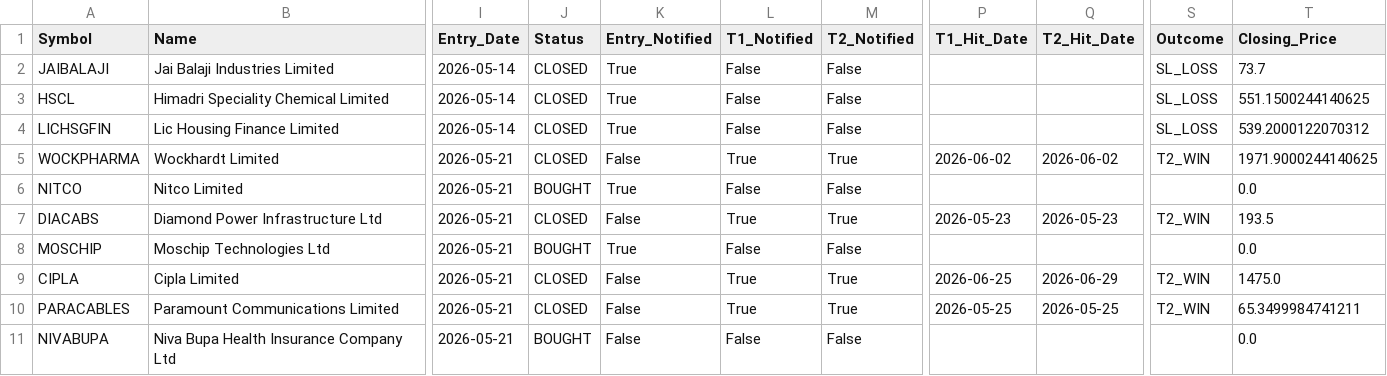
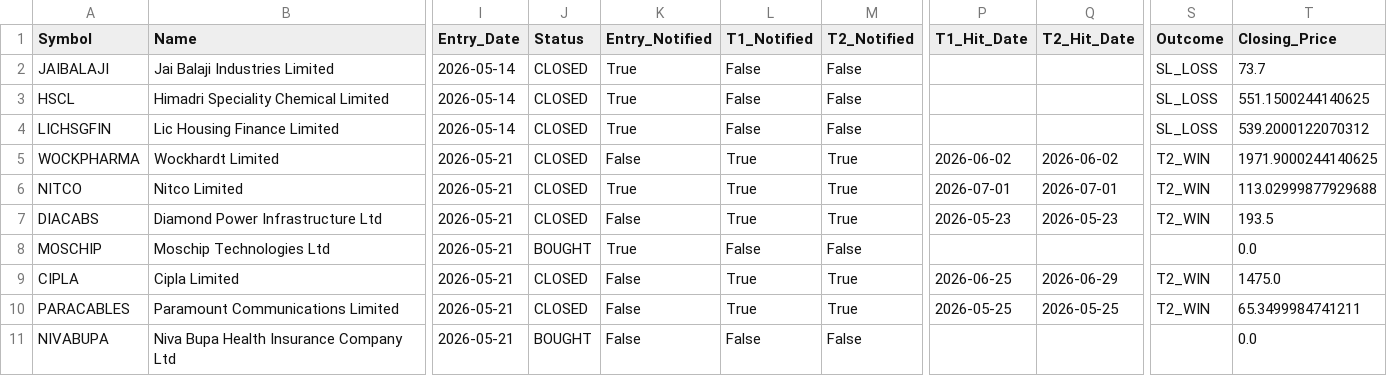
Before and after one commit to AbhiAbhiAbhi/swing-sentinel, a CSV file: data/positions.csv, drawn as a sheet; only a part is shown, gaps mark what is left out; the diff names each change by its address in the sheet, - before the commit and + after, or states it on an @@ line.

Commit message:
Auto: position state update [skip ci]

```diff
--- a/data/positions.csv
+++ b/data/positions.csv
-J6 (Status): BOUGHT
+J6 (Status): CLOSED
-L6 (T1_Notified): False
+L6 (T1_Notified): True
-M6 (T2_Notified): False
+M6 (T2_Notified): True
-P6 (T1_Hit_Date): (empty)
+P6 (T1_Hit_Date): 2026-07-01
-Q6 (T2_Hit_Date): (empty)
+Q6 (T2_Hit_Date): 2026-07-01
-S6 (Outcome): (empty)
+S6 (Outcome): T2_WIN
-T6 (Closing_Price): 0.0
+T6 (Closing_Price): 113.02999877929688
```
